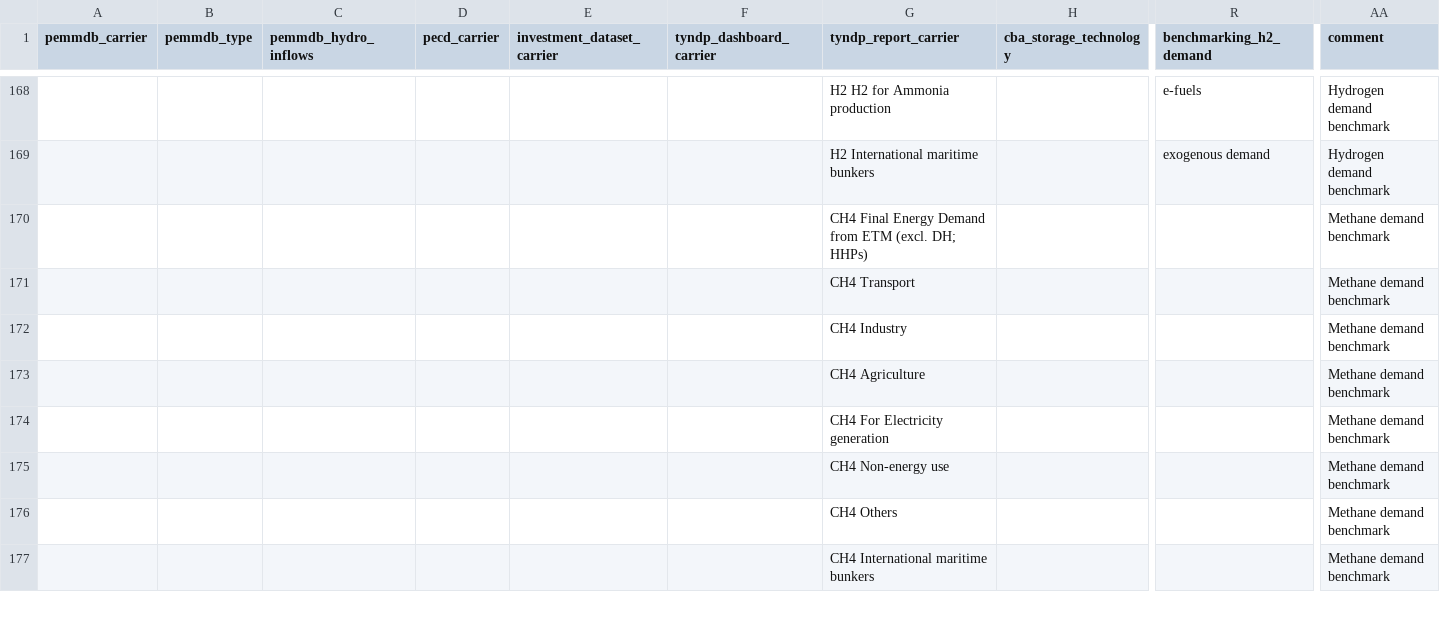
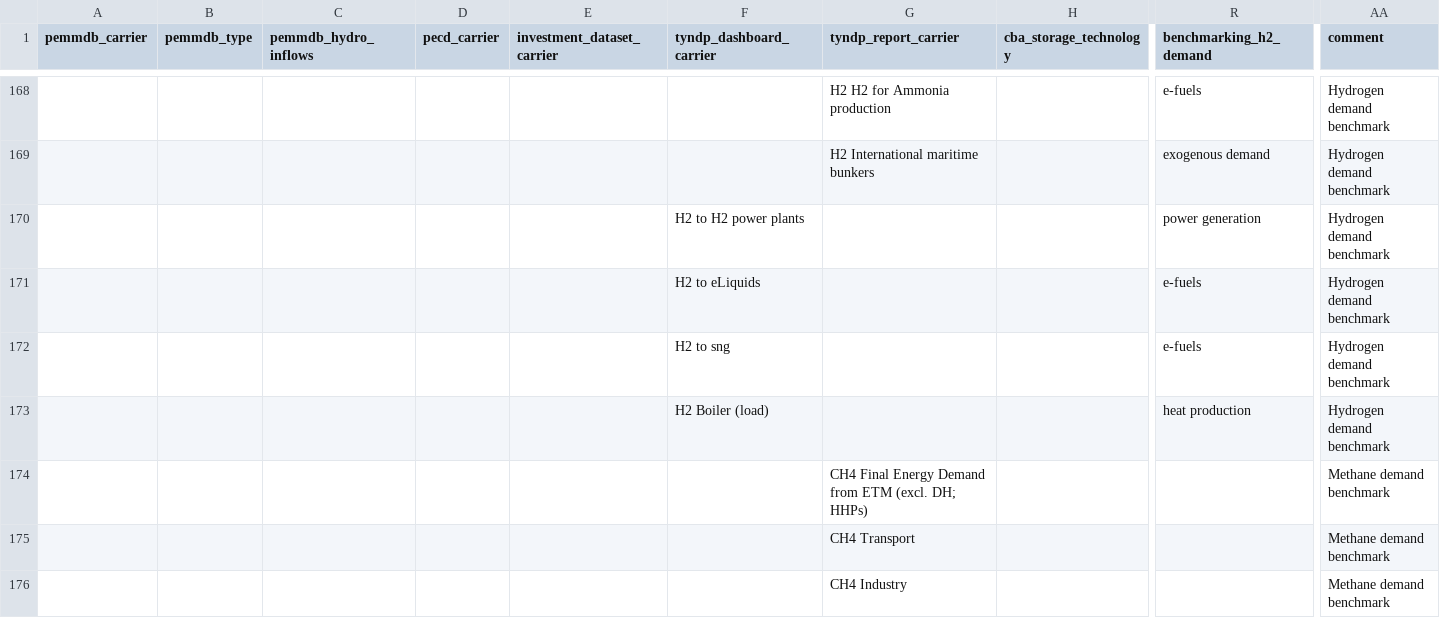
Before and after one commit to open-energy-transition/open-tyndp, a CSV file: data/tyndp_technology_map.csv, drawn as a sheet; only a part is shown, gaps mark what is left out; the shorter side is filled out with more unchanged rows; rows hold the shown columns only; the diff names each change by its address in the sheet, - before the commit and + after, or states it on an @@ line.

Commit message:
feat: benchmark hydrogen demand by use and H2 zone exchanges from the dashboards

```diff
--- a/data/tyndp_technology_map.csv
+++ b/data/tyndp_technology_map.csv
+row 170:  |  |  |  |  | H2 to H2 power plants |  |  | power generation | Hydrogen demand benchmark
+row 171:  |  |  |  |  | H2 to eLiquids |  |  | e-fuels | Hydrogen demand benchmark
+row 172:  |  |  |  |  | H2 to sng |  |  | e-fuels | Hydrogen demand benchmark
+row 173:  |  |  |  |  | H2 Boiler (load) |  |  | heat production | Hydrogen demand benchmark
```
Also changed, not shown: 1 other file.
